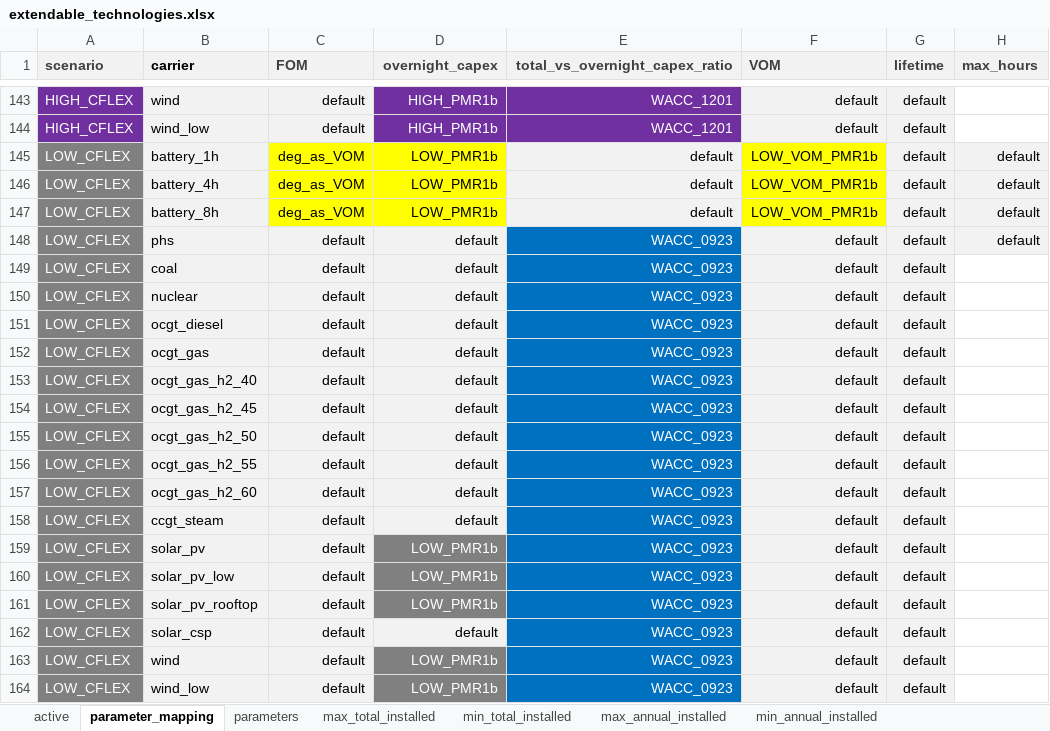
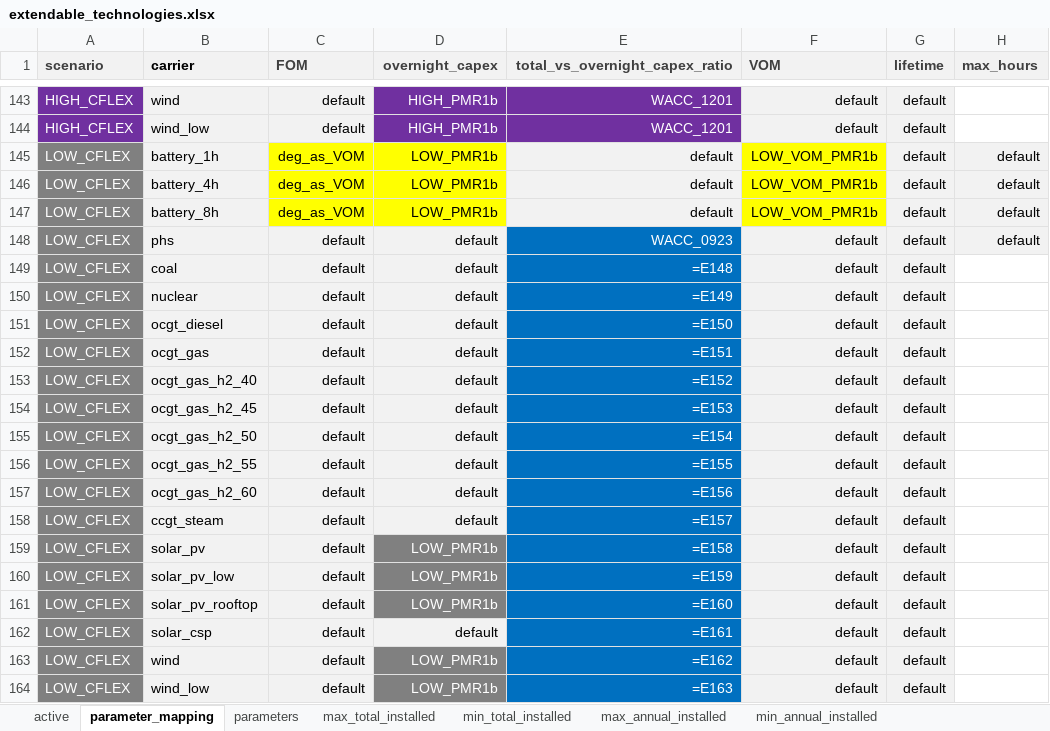
Before and after one commit to agma0/pypsa-rsa, an Excel workbook: scenarios/Coal_Flexibilisation/sub_scenarios/extendable_technologies.xlsx, sheet parameter_mapping, drawn as a sheet; only a part is shown, gaps mark what is left out; values as stored, in another font and other column widths than the file's, no borders; formulas without a stored value are shown as written; the diff names each change by its address in the sheet, - before the commit and + after, or states it on an @@ line.

Commit message:
added parameters + plot

```diff
--- a/scenarios/Coal_Flexibilisation/sub_scenarios/extendable_technologies.xlsx (sheet parameter_mapping)
+++ b/scenarios/Coal_Flexibilisation/sub_scenarios/extendable_technologies.xlsx (sheet parameter_mapping)
-E149 (total_vs_overnight_capex_ratio): WACC_0923
+E149 (total_vs_overnight_capex_ratio): =E148
-E150 (total_vs_overnight_capex_ratio): WACC_0923
+E150 (total_vs_overnight_capex_ratio): =E149
-E151 (total_vs_overnight_capex_ratio): WACC_0923
+E151 (total_vs_overnight_capex_ratio): =E150
-E152 (total_vs_overnight_capex_ratio): WACC_0923
+E152 (total_vs_overnight_capex_ratio): =E151
-E153 (total_vs_overnight_capex_ratio): WACC_0923
+E153 (total_vs_overnight_capex_ratio): =E152
-E154 (total_vs_overnight_capex_ratio): WACC_0923
+E154 (total_vs_overnight_capex_ratio): =E153
-E155 (total_vs_overnight_capex_ratio): WACC_0923
+E155 (total_vs_overnight_capex_ratio): =E154
-E156 (total_vs_overnight_capex_ratio): WACC_0923
+E156 (total_vs_overnight_capex_ratio): =E155
-E157 (total_vs_overnight_capex_ratio): WACC_0923
+E157 (total_vs_overnight_capex_ratio): =E156
-E158 (total_vs_overnight_capex_ratio): WACC_0923
+E158 (total_vs_overnight_capex_ratio): =E157
-E159 (total_vs_overnight_capex_ratio): WACC_0923
+E159 (total_vs_overnight_capex_ratio): =E158
-E160 (total_vs_overnight_capex_ratio): WACC_0923
+E160 (total_vs_overnight_capex_ratio): =E159
-E161 (total_vs_overnight_capex_ratio): WACC_0923
+E161 (total_vs_overnight_capex_ratio): =E160
-E162 (total_vs_overnight_capex_ratio): WACC_0923
+E162 (total_vs_overnight_capex_ratio): =E161
-E163 (total_vs_overnight_capex_ratio): WACC_0923
+E163 (total_vs_overnight_capex_ratio): =E162
-E164 (total_vs_overnight_capex_ratio): WACC_0923
+E164 (total_vs_overnight_capex_ratio): =E163
```
Also changed, not shown: sheet parameters, sheet max_total_installed, sheet max_annual_installed, sheet min_total_installed, sheet min_annual_installed, sheet active, formulas that keep their value, hidden cells, charts or pictures, scenarios/Coal_Flexibilisation/scenarios_to_run.xlsx, 5 other files.
